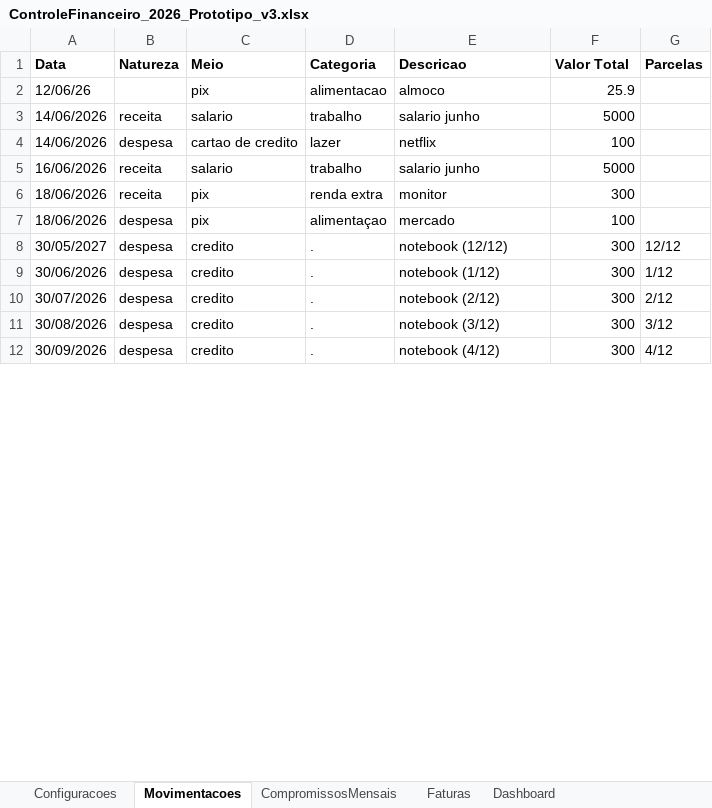
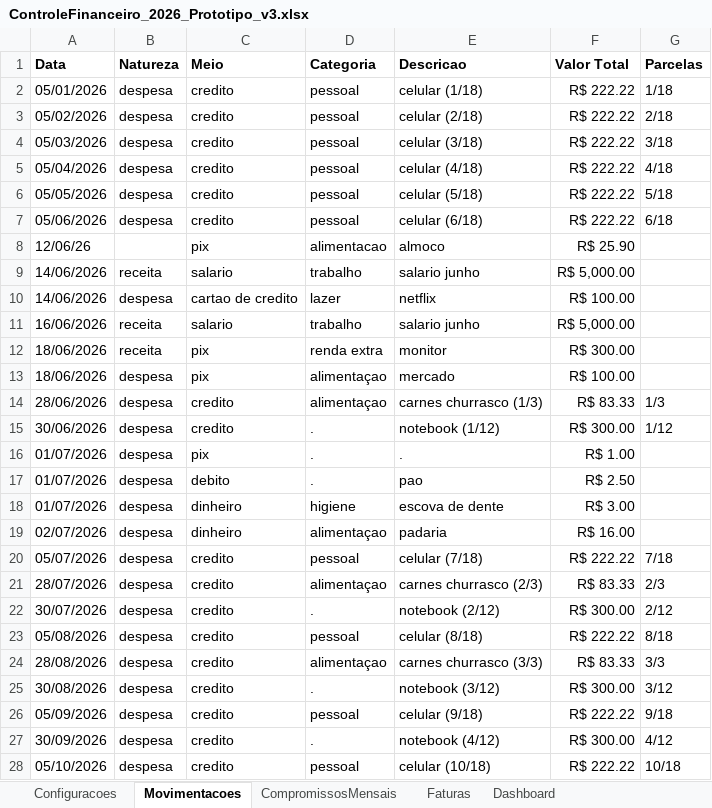
Before and after one commit to mateus22assis/MeuControle_Financeiro, an Excel workbook: ControleFinanceiro_2026_Prototipo_v3.xlsx, sheet Movimentacoes, drawn as a sheet; only a part is shown; values as stored, in another font and other column widths than the file's, no borders; removed rows and columns are numbered as before the commit, all else as after; the diff covers the shown part only; the diff names each change by its address in the sheet, - before the commit and + after, or states it on an @@ line.

```diff
--- a/ControleFinanceiro_2026_Prototipo_v3.xlsx (sheet Movimentacoes)
+++ b/ControleFinanceiro_2026_Prototipo_v3.xlsx (sheet Movimentacoes)
+row 2: 05/01/2026 | despesa | credito | pessoal | celular (1/18) | R$ 222.22 | 1/18
+row 3: 05/02/2026 | despesa | credito | pessoal | celular (2/18) | R$ 222.22 | 2/18
+row 4: 05/03/2026 | despesa | credito | pessoal | celular (3/18) | R$ 222.22 | 3/18
+row 5: 05/04/2026 | despesa | credito | pessoal | celular (4/18) | R$ 222.22 | 4/18
+row 6: 05/05/2026 | despesa | credito | pessoal | celular (5/18) | R$ 222.22 | 5/18
+row 7: 05/06/2026 | despesa | credito | pessoal | celular (6/18) | R$ 222.22 | 6/18
-F8 (Valor Total): 25.9
+F8 (Valor Total): R$ 25.90
-F9 (Valor Total): 5000
+F9 (Valor Total): R$ 5,000.00
-F10 (Valor Total): 100
+F10 (Valor Total): R$ 100.00
-F11 (Valor Total): 5000
+F11 (Valor Total): R$ 5,000.00
-F12 (Valor Total): 300
+F12 (Valor Total): R$ 300.00
-F13 (Valor Total): 100
+F13 (Valor Total): R$ 100.00
-row 8: 30/05/2027 | despesa | credito | . | notebook (12/12) | 300 | 12/12
+row 14: 28/06/2026 | despesa | credito | alimentaçao | carnes churrasco (1/3) | R$ 83.33 | 1/3
-F15 (Valor Total): 300
+F15 (Valor Total): R$ 300.00
+row 16: 01/07/2026 | despesa | pix | . | . | R$ 1.00
+row 17: 01/07/2026 | despesa | debito | . | pao | R$ 2.50
+row 18: 01/07/2026 | despesa | dinheiro | higiene | escova de dente | R$ 3.00
+row 19: 02/07/2026 | despesa | dinheiro | alimentaçao | padaria | R$ 16.00
+row 20: 05/07/2026 | despesa | credito | pessoal | celular (7/18) | R$ 222.22 | 7/18
+row 21: 28/07/2026 | despesa | credito | alimentaçao | carnes churrasco (2/3) | R$ 83.33 | 2/3
-F22 (Valor Total): 300
+F22 (Valor Total): R$ 300.00
+row 23: 05/08/2026 | despesa | credito | pessoal | celular (8/18) | R$ 222.22 | 8/18
+row 24: 28/08/2026 | despesa | credito | alimentaçao | carnes churrasco (3/3) | R$ 83.33 | 3/3
-F25 (Valor Total): 300
+F25 (Valor Total): R$ 300.00
+row 26: 05/09/2026 | despesa | credito | pessoal | celular (9/18) | R$ 222.22 | 9/18
-F27 (Valor Total): 300
+F27 (Valor Total): R$ 300.00
+row 28: 05/10/2026 | despesa | credito | pessoal | celular (10/18) | R$ 222.22 | 10/18
```
Also changed, not shown: 9 added rows, 6 removed rows and 8 edited cells elsewhere in this sheet, 3 other files.
